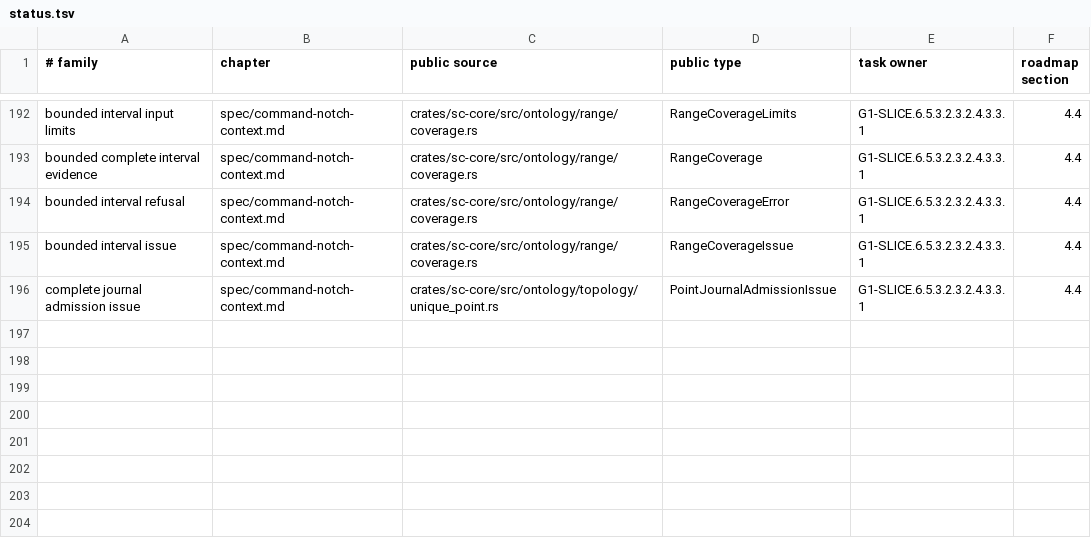
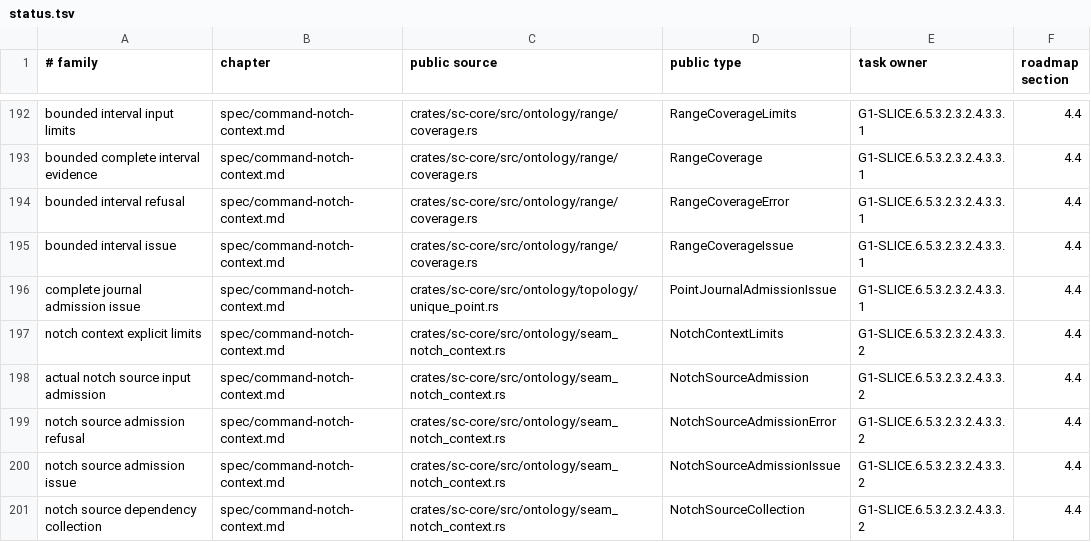
Before and after one commit to rdje/stitchcad, a TSV file: docs/tasks/artifacts/book_publication/status.tsv, drawn as a sheet; only a part is shown, gaps mark what is left out.

Commit message:
STITCHCAD-G1-0511 (leaf G1-SLICE.6.5.3.2.3.2.4.3.3.2): admit complete actual notch source inputs
- Borrow actual original source,plan,Pieces,semantic registry and ledger after original intent,complete journal/nested and whole dependency admission. Explicit input/per-query limits,no defaults,indexes,derived resolution or cloned source. Fixed source/owner/index/count refusals preserve complete unused dependencies.
- Native admission5/doc2/recovery4/scoped Clippy/fmt pass. Explicit/formula/profile declarations and named401/400 versus authored400/401 remain exact. Whole unused registry/Piece/copy,hole/fold and exact quota/precedence checks pass. Input admission preserves damaged held sources while actual current graph and Uniform-only quantity helpers retain their refusals.
- Whole0510 retained668/three exact Git spans;book89/200/1567/2689,glossary0,retention1122 pass. LIVE/README unchanged,G1 6/18. Actual bounded source validation/original-notch context next;quantities/paired effects/full acceptance remain owned.

```diff
--- a/docs/tasks/artifacts/book_publication/status.tsv
+++ b/docs/tasks/artifacts/book_publication/status.tsv
@@ -196 +196,6 @@ bounded interval issue	spec/command-notch-context.md	crates/sc-core/src/ontology
 complete journal admission issue	spec/command-notch-context.md	crates/sc-core/src/ontology/topology/unique_point.rs	PointJournalAdmissionIssue	G1-SLICE.6.5.3.2.3.2.4.3.3.1	4.4
+notch context explicit limits	spec/command-notch-context.md	crates/sc-core/src/ontology/seam_notch_context.rs	NotchContextLimits	G1-SLICE.6.5.3.2.3.2.4.3.3.2	4.4
+actual notch source input admission	spec/command-notch-context.md	crates/sc-core/src/ontology/seam_notch_context.rs	NotchSourceAdmission	G1-SLICE.6.5.3.2.3.2.4.3.3.2	4.4
+notch source admission refusal	spec/command-notch-context.md	crates/sc-core/src/ontology/seam_notch_context.rs	NotchSourceAdmissionError	G1-SLICE.6.5.3.2.3.2.4.3.3.2	4.4
+notch source admission issue	spec/command-notch-context.md	crates/sc-core/src/ontology/seam_notch_context.rs	NotchSourceAdmissionIssue	G1-SLICE.6.5.3.2.3.2.4.3.3.2	4.4
+notch source dependency collection	spec/command-notch-context.md	crates/sc-core/src/ontology/seam_notch_context.rs	NotchSourceCollection	G1-SLICE.6.5.3.2.3.2.4.3.3.2	4.4
```
Also changed, not shown: 13 other files.
